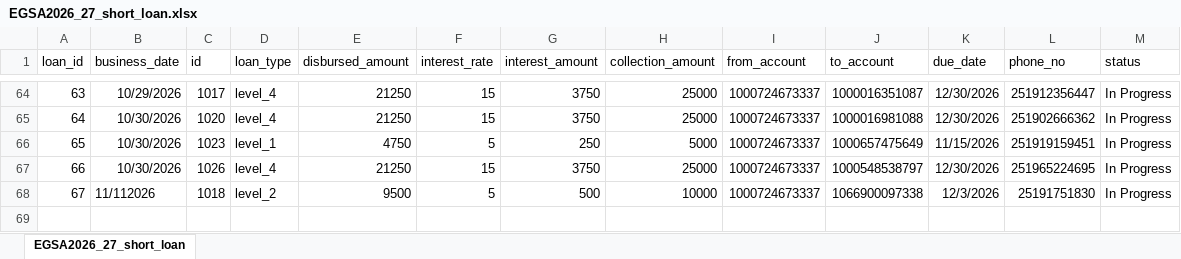
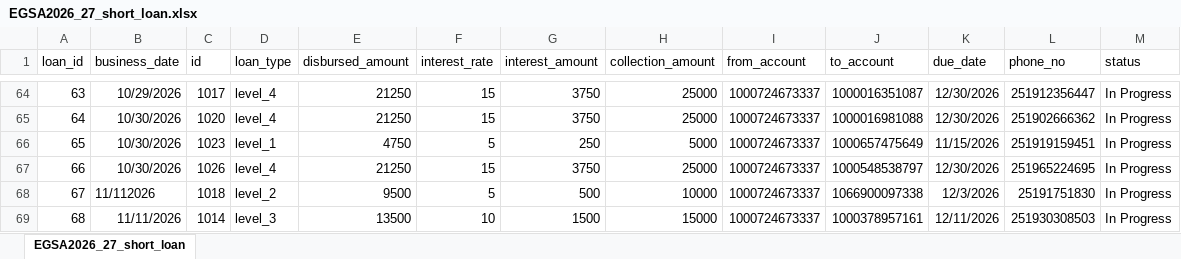
Before and after one commit to Walfaanaa/egsa2026_27_short_term_loan, an Excel workbook: EGSA2026_27_short_loan.xlsx, sheet EGSA2026_27_short_loan, drawn as a sheet; only a part is shown, gaps mark what is left out; values as stored, in another font and other column widths than the file's, no borders; the diff names each change by its address in the sheet, - before the commit and + after, or states it on an @@ line.

Commit message:
Add files via upload

```diff
--- a/EGSA2026_27_short_loan.xlsx (sheet EGSA2026_27_short_loan)
+++ b/EGSA2026_27_short_loan.xlsx (sheet EGSA2026_27_short_loan)
+row 69: 68 | 11/11/2026 | 1014 | level_3 | 13500 | 10 | 1500 | 15000 | 1000724673337 | 1000378957161 | 12/11/2026 | 251930308503 | In Progress
```
